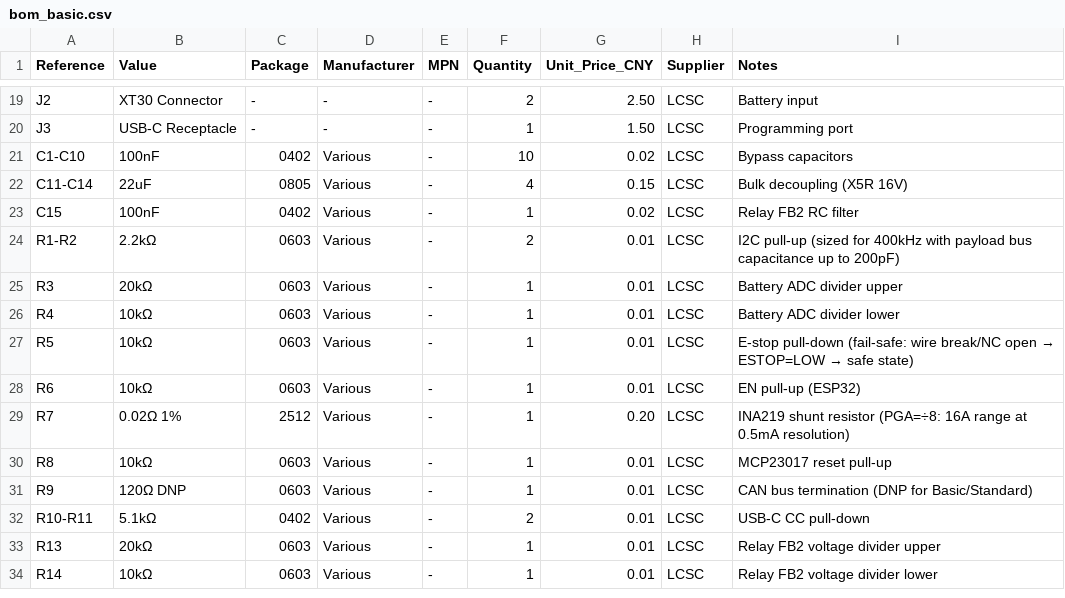
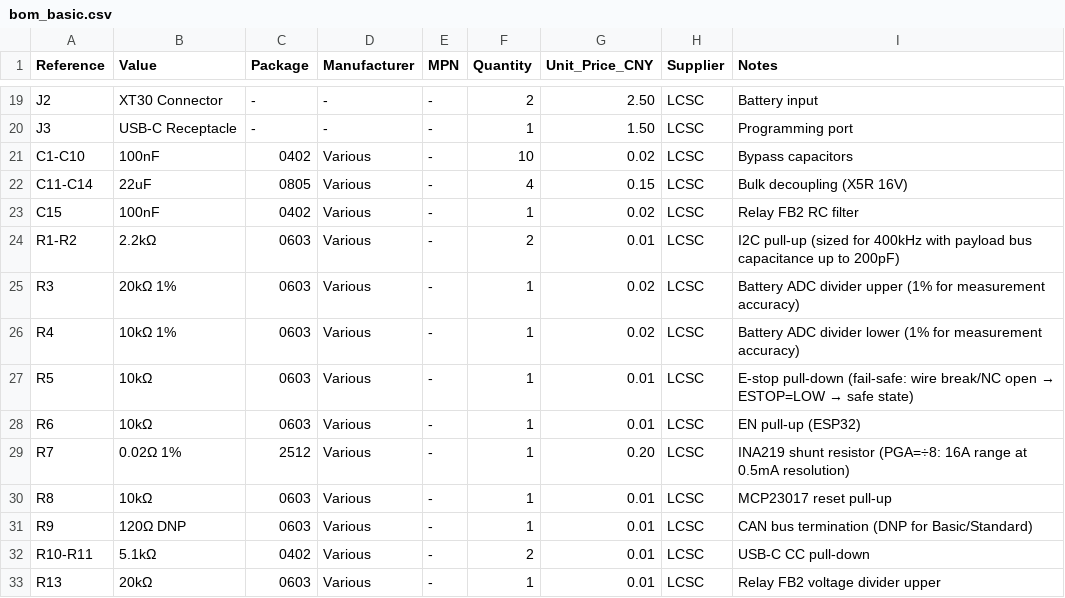
Before and after one commit to telleroutlook/3we-robot-platform, a CSV file: hardware/bom/bom_basic.csv, drawn as a sheet; only a part is shown, gaps mark what is left out; the shorter side is filled out with more unchanged rows.

```diff
--- a/hardware/bom/bom_basic.csv
+++ b/hardware/bom/bom_basic.csv
@@ -24,4 +24,4 @@ C15,100nF,0402,Various,-,1,0.02,LCSC,Relay FB2 RC filter
 R1-R2,2.2kΩ,0603,Various,-,2,0.01,LCSC,I2C pull-up (sized for 400kHz with payload bus capacitance up to 200pF)
-R3,20kΩ,0603,Various,-,1,0.01,LCSC,Battery ADC divider upper
-R4,10kΩ,0603,Various,-,1,0.01,LCSC,Battery ADC divider lower
+R3,20kΩ 1%,0603,Various,-,1,0.02,LCSC,Battery ADC divider upper (1% for measurement accuracy)
+R4,10kΩ 1%,0603,Various,-,1,0.02,LCSC,Battery ADC divider lower (1% for measurement accuracy)
 R5,10kΩ,0603,Various,-,1,0.01,LCSC,E-stop pull-down (fail-safe: wire break/NC open → ESTOP=LOW → safe state)
```
Also changed, not shown: 9 other files.
